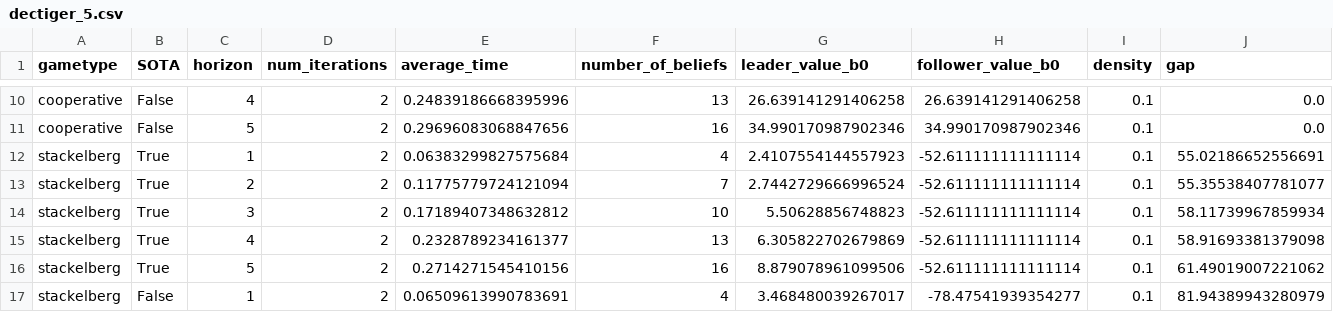
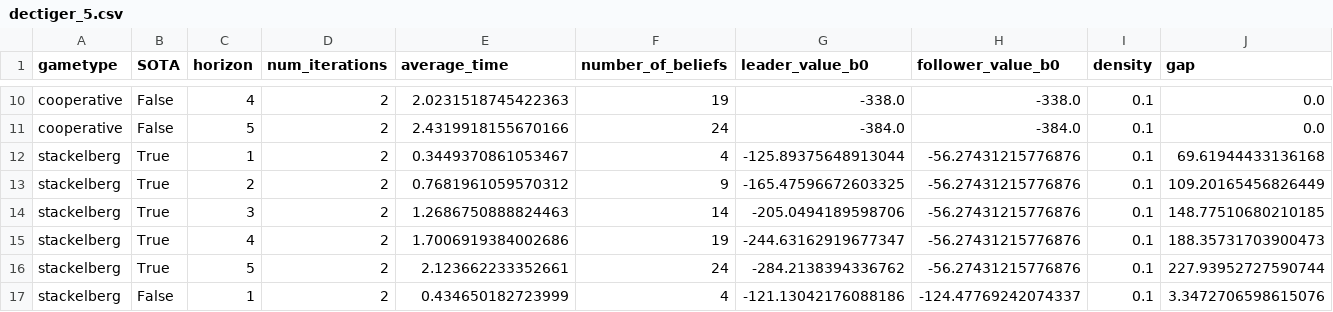
Before and after one commit to izzikampono/Thesis, a CSV file: server_results/dectiger_5.csv, drawn as a sheet; only a part is shown, gaps mark what is left out; the diff covers the shown part only; the diff names each change by its address in the sheet, - before the commit and + after, or states it on an @@ line.

```diff
--- a/server_results/dectiger_5.csv
+++ b/server_results/dectiger_5.csv
-E10 (average_time): 0.24839186668395996
+E10 (average_time): 2.0231518745422363
-F10 (number_of_beliefs): 13
+F10 (number_of_beliefs): 19
-G10 (leader_value_b0): 26.639141291406258
+G10 (leader_value_b0): -338.0
-H10 (follower_value_b0): 26.639141291406258
+H10 (follower_value_b0): -338.0
-E11 (average_time): 0.29696083068847656
+E11 (average_time): 2.4319918155670166
-F11 (number_of_beliefs): 16
+F11 (number_of_beliefs): 24
-G11 (leader_value_b0): 34.990170987902346
+G11 (leader_value_b0): -384.0
-H11 (follower_value_b0): 34.990170987902346
+H11 (follower_value_b0): -384.0
-E12 (average_time): 0.06383299827575684
+E12 (average_time): 0.3449370861053467
-G12 (leader_value_b0): 2.4107554144557923
+G12 (leader_value_b0): -125.89375648913044
-H12:H16 (follower_value_b0): -52.611111111111114
+H12:H16 (follower_value_b0): -56.27431215776876
-J12 (gap): 55.02186652556691
+J12 (gap): 69.61944433136168
-E13 (average_time): 0.11775779724121094
+E13 (average_time): 0.7681961059570312
-F13 (number_of_beliefs): 7
+F13 (number_of_beliefs): 9
-G13 (leader_value_b0): 2.7442729666996524
+G13 (leader_value_b0): -165.47596672603325
-J13 (gap): 55.35538407781077
+J13 (gap): 109.20165456826449
-E14 (average_time): 0.17189407348632812
+E14 (average_time): 1.2686750888824463
-F14 (number_of_beliefs): 10
+F14 (number_of_beliefs): 14
-G14 (leader_value_b0): 5.50628856748823
+G14 (leader_value_b0): -205.0494189598706
-J14 (gap): 58.11739967859934
+J14 (gap): 148.77510680210185
-E15 (average_time): 0.2328789234161377
+E15 (average_time): 1.7006919384002686
-F15 (number_of_beliefs): 13
+F15 (number_of_beliefs): 19
-G15 (leader_value_b0): 6.305822702679869
+G15 (leader_value_b0): -244.63162919677347
-J15 (gap): 58.91693381379098
+J15 (gap): 188.35731703900473
-E16 (average_time): 0.2714271545410156
+E16 (average_time): 2.123662233352661
-F16 (number_of_beliefs): 16
+F16 (number_of_beliefs): 24
-G16 (leader_value_b0): 8.879078961099506
+G16 (leader_value_b0): -284.2138394336762
-J16 (gap): 61.49019007221062
+J16 (gap): 227.93952727590744
-E17 (average_time): 0.06509613990783691
+E17 (average_time): 0.434650182723999
-G17 (leader_value_b0): 3.468480039267017
+G17 (leader_value_b0): -121.13042176088186
-H17 (follower_value_b0): -78.47541939354277
+H17 (follower_value_b0): -124.47769242074337
-J17 (gap): 81.94389943280979
+J17 (gap): 3.3472706598615076
```
Also changed, not shown: 93 edited cells elsewhere in this file, 13 other files.
